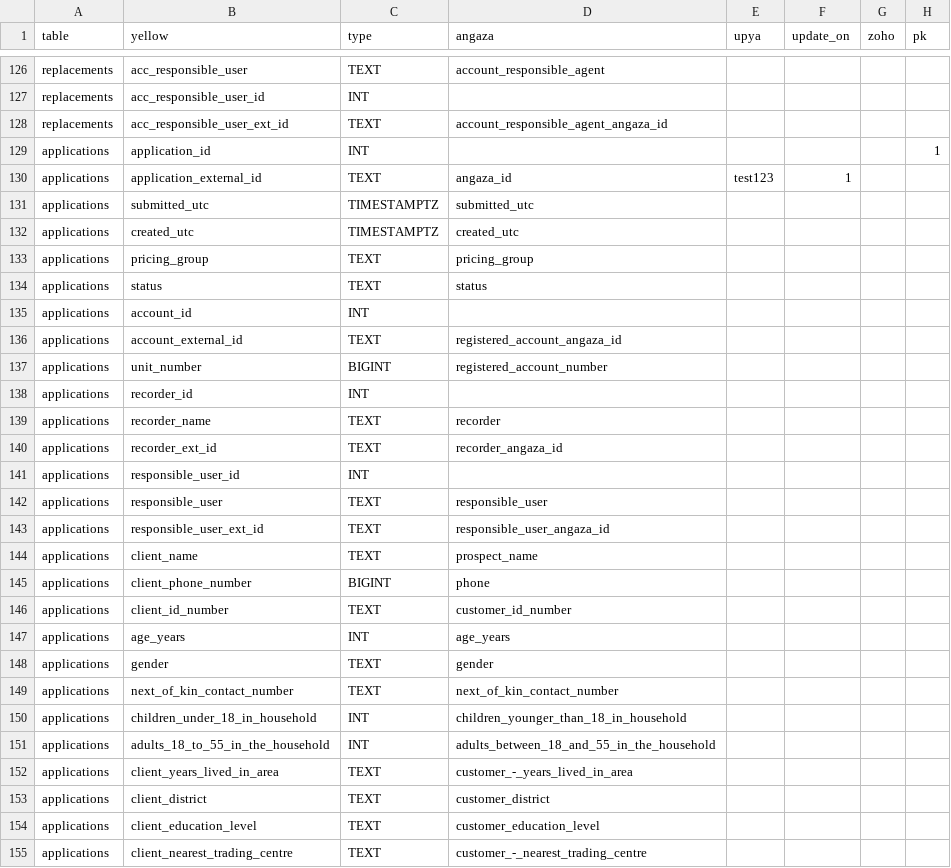
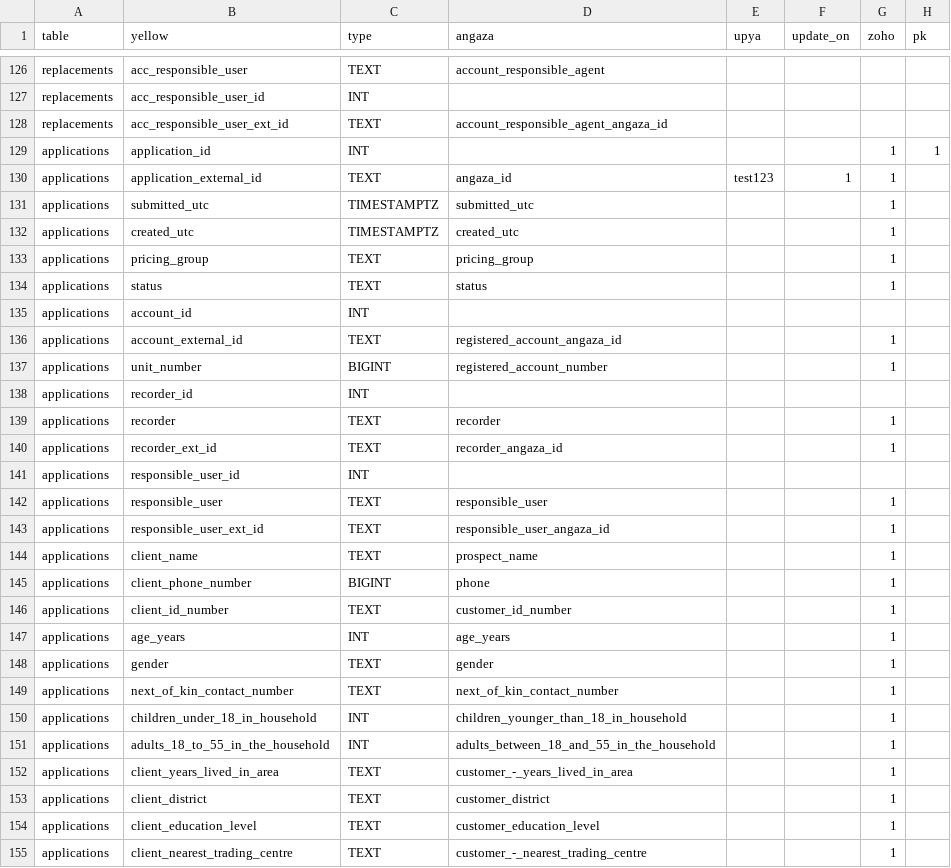
Before and after one commit to yellow-solar/sync, a CSV file: syncmappings.csv, drawn as a sheet; only a part is shown, gaps mark what is left out; the diff covers the shown part only.

```diff
--- a/syncmappings.csv
+++ b/syncmappings.csv
@@ -128,28 +128,28 @@ replacements,acc_responsible_user_id,INT,,,,,
 replacements,acc_responsible_user_ext_id,TEXT,account_responsible_agent_angaza_id,,,,
-applications,application_id,INT,,,,,1
-applications,application_external_id,TEXT,angaza_id,test123,1,,
-applications,submitted_utc,TIMESTAMPTZ,submitted_utc,,,,
-applications,created_utc,TIMESTAMPTZ,created_utc,,,,
-applications,pricing_group,TEXT,pricing_group,,,,
-applications,status,TEXT,status,,,,
+applications,application_id,INT,,,,1,1
+applications,application_external_id,TEXT,angaza_id,test123,1,1,
+applications,submitted_utc,TIMESTAMPTZ,submitted_utc,,,1,
+applications,created_utc,TIMESTAMPTZ,created_utc,,,1,
+applications,pricing_group,TEXT,pricing_group,,,1,
+applications,status,TEXT,status,,,1,
 applications,account_id,INT,,,,,
-applications,account_external_id,TEXT,registered_account_angaza_id,,,,
-applications,unit_number,BIGINT,registered_account_number,,,,
+applications,account_external_id,TEXT,registered_account_angaza_id,,,1,
+applications,unit_number,BIGINT,registered_account_number,,,1,
 applications,recorder_id,INT,,,,,
-applications,recorder_name,TEXT,recorder,,,,
-applications,recorder_ext_id,TEXT,recorder_angaza_id,,,,
+applications,recorder,TEXT,recorder,,,1,
+applications,recorder_ext_id,TEXT,recorder_angaza_id,,,1,
 applications,responsible_user_id,INT,,,,,
-applications,responsible_user,TEXT,responsible_user,,,,
-applications,responsible_user_ext_id,TEXT,responsible_user_angaza_id,,,,
-applications,client_name,TEXT,prospect_name,,,,
-applications,client_phone_number,BIGINT,phone,,,,
-applications,client_id_number,TEXT,customer_id_number,,,,
-applications,age_years,INT,age_years,,,,
-applications,gender,TEXT,gender,,,,
-applications,next_of_kin_contact_number,TEXT,next_of_kin_contact_number,,,,
-applications,children_under_18_in_household,INT,children_younger_than_18_in_household,,,,
-applications,adults_18_to_55_in_the_household,INT,adults_between_18_and_55_in_the_household,,,,
-applications,client_years_lived_in_area,TEXT,customer_-_years_lived_in_area,,,,
-applications,client_district,TEXT,customer_district,,,,
-applications,client_education_level,TEXT,customer_education_level,,,,
-applications,client_nearest_trading_centre,TEXT,customer_-_nearest_trading_centre,,,,
+applications,responsible_user,TEXT,responsible_user,,,1,
+applications,responsible_user_ext_id,TEXT,responsible_user_angaza_id,,,1,
+applications,client_name,TEXT,prospect_name,,,1,
+applications,client_phone_number,BIGINT,phone,,,1,
+applications,client_id_number,TEXT,customer_id_number,,,1,
+applications,age_years,INT,age_years,,,1,
+applications,gender,TEXT,gender,,,1,
+applications,next_of_kin_contact_number,TEXT,next_of_kin_contact_number,,,1,
+applications,children_under_18_in_household,INT,children_younger_than_18_in_household,,,1,
+applications,adults_18_to_55_in_the_household,INT,adults_between_18_and_55_in_the_household,,,1,
+applications,client_years_lived_in_area,TEXT,customer_-_years_lived_in_area,,,1,
+applications,client_district,TEXT,customer_district,,,1,
+applications,client_education_level,TEXT,customer_education_level,,,1,
+applications,client_nearest_trading_centre,TEXT,customer_-_nearest_trading_centre,,,1,
```
Also changed, not shown: 32 edited cells elsewhere in this file, 4 other files.
